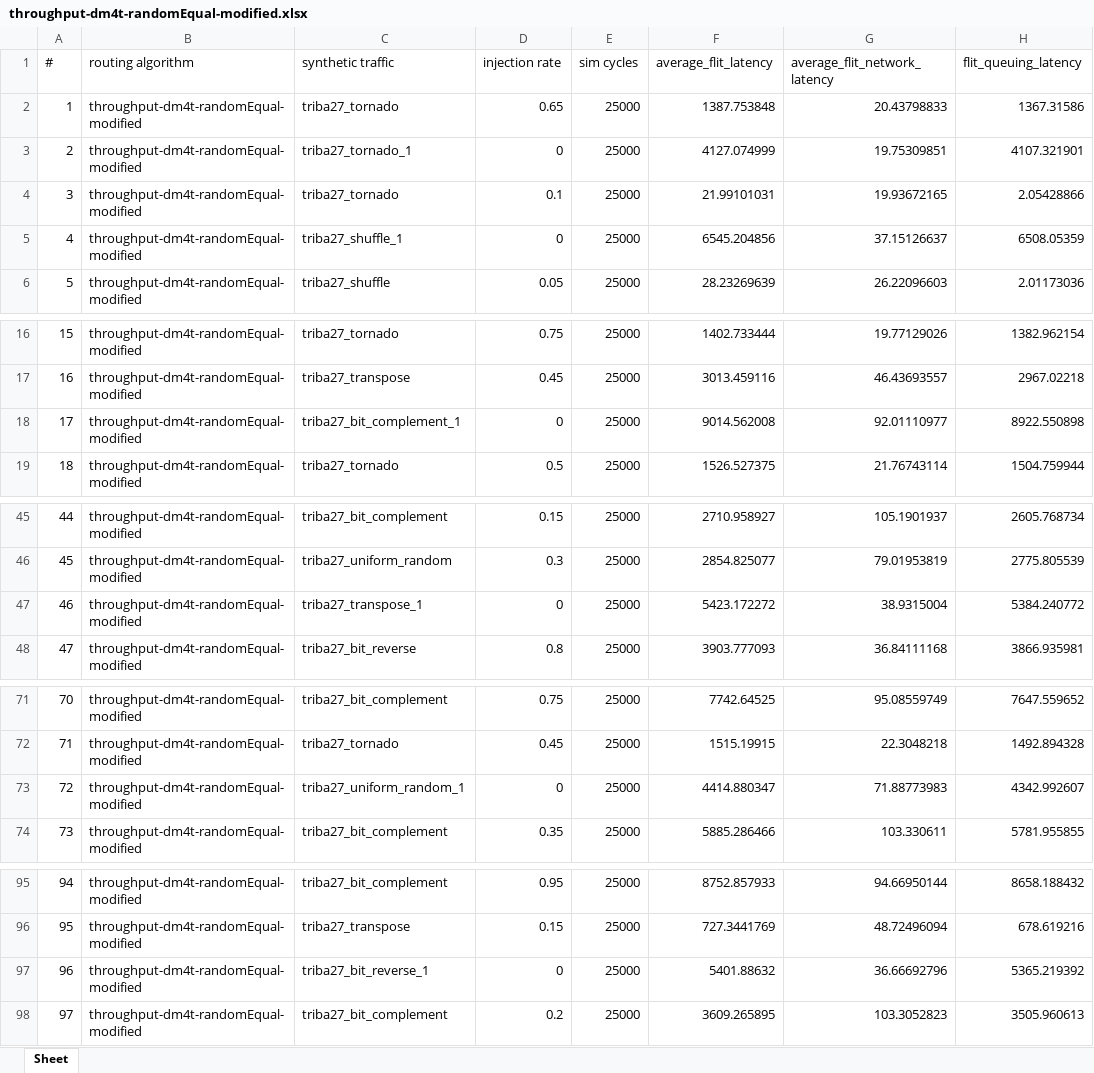
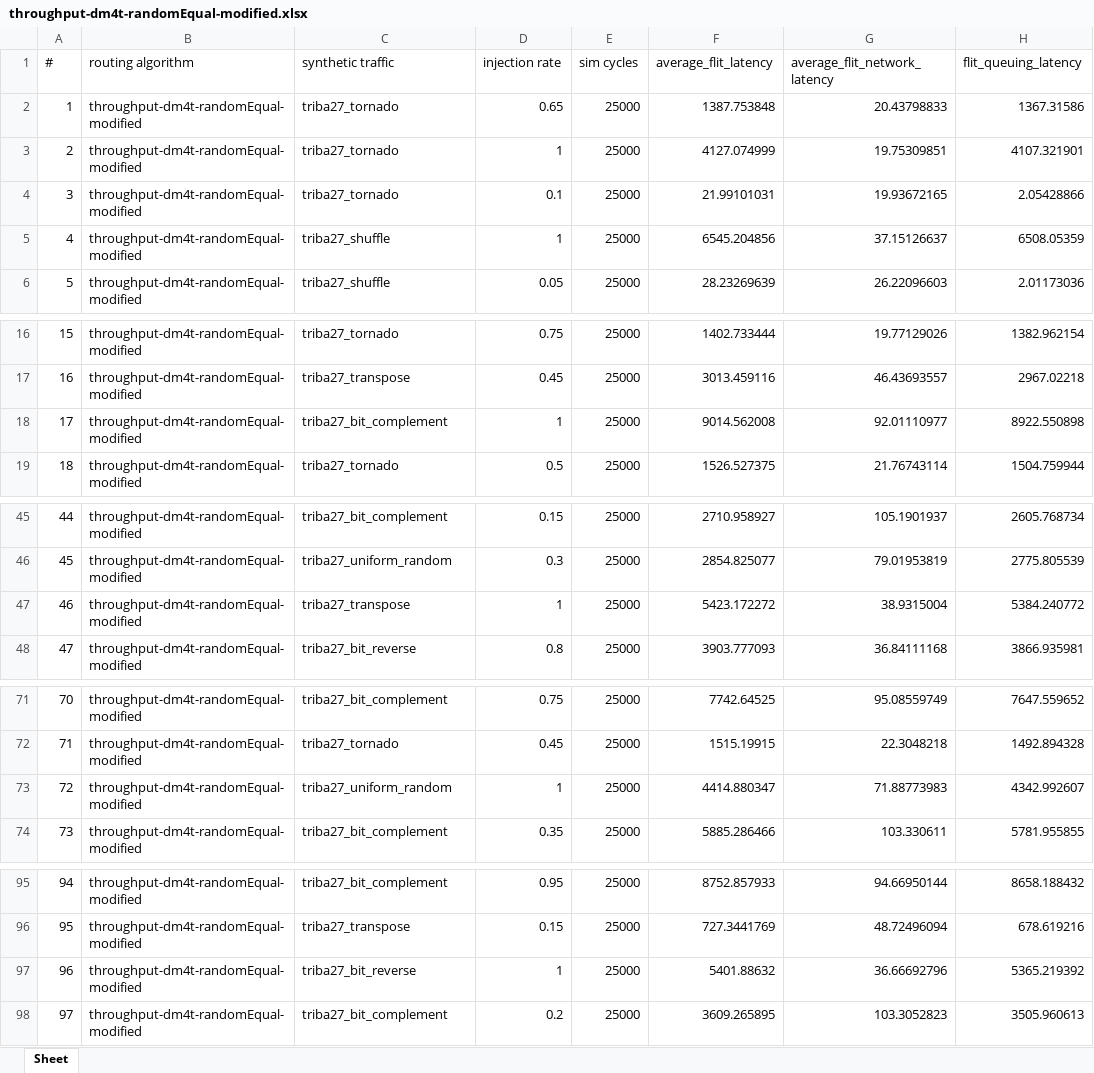
Before and after one commit to karim-solimman/m5out_stats, an Excel workbook: reactive/throughput-dm4t-randomEqual-modified.xlsx, sheet Sheet, drawn as a sheet; only a part is shown, gaps mark what is left out; values as stored, in another font and other column widths than the file's, no borders; the diff names each change by its address in the sheet, - before the commit and + after, or states it on an @@ line.

```diff
--- a/reactive/throughput-dm4t-randomEqual-modified.xlsx (sheet Sheet)
+++ b/reactive/throughput-dm4t-randomEqual-modified.xlsx (sheet Sheet)
-C3 (synthetic traffic): triba27_tornado_1
+C3 (synthetic traffic): triba27_tornado
-D3 (injection rate): 0
+D3 (injection rate): 1
-C5 (synthetic traffic): triba27_shuffle_1
+C5 (synthetic traffic): triba27_shuffle
-D5 (injection rate): 0
+D5 (injection rate): 1
-C18 (synthetic traffic): triba27_bit_complement_1
+C18 (synthetic traffic): triba27_bit_complement
-D18 (injection rate): 0
+D18 (injection rate): 1
-C47 (synthetic traffic): triba27_transpose_1
+C47 (synthetic traffic): triba27_transpose
-D47 (injection rate): 0
+D47 (injection rate): 1
-C73 (synthetic traffic): triba27_uniform_random_1
+C73 (synthetic traffic): triba27_uniform_random
-D73 (injection rate): 0
+D73 (injection rate): 1
-C97 (synthetic traffic): triba27_bit_reverse_1
+C97 (synthetic traffic): triba27_bit_reverse
-D97 (injection rate): 0
+D97 (injection rate): 1
```
Also changed, not shown: reactive/average_packet_latency_triba27_uniform_random.xlsx, reactive/throughput-full-adaptive-randomEqual.xlsx, 4 other files.
